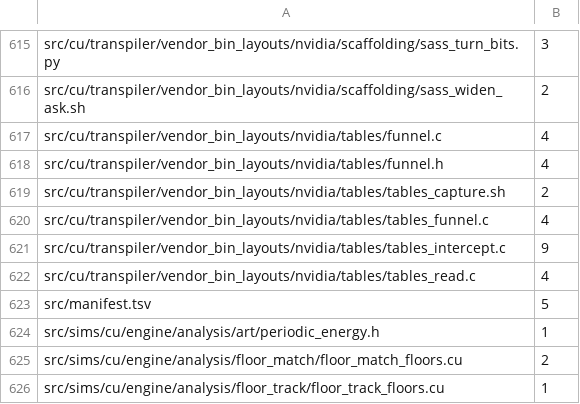
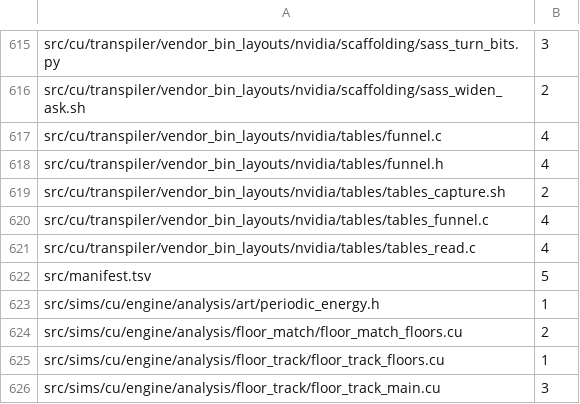
Before and after one commit to dstroy0/orior, a TSV file: utils/maint/prose/prose_ratchet.tsv, drawn as a sheet; only a part is shown, gaps mark what is left out; the shorter side is filled out with more unchanged rows.

Commit message:
The comments of src/cu/transpiler/vendor_bin_layouts/nvidia/tables/tables_intercept.c follow ASD-STE100, 9 findings to none.
Only the wording changes. Each sentence keeps what it says about the code.

```diff
--- a/utils/maint/prose/prose_ratchet.tsv
+++ b/utils/maint/prose/prose_ratchet.tsv
@@ -620,3 +620,2 @@ src/cu/transpiler/vendor_bin_layouts/nvidia/tables/tables_capture.sh	2
 src/cu/transpiler/vendor_bin_layouts/nvidia/tables/tables_funnel.c	4
-src/cu/transpiler/vendor_bin_layouts/nvidia/tables/tables_intercept.c	9
 src/cu/transpiler/vendor_bin_layouts/nvidia/tables/tables_read.c	4
```
Also changed, not shown: 1 other file.
